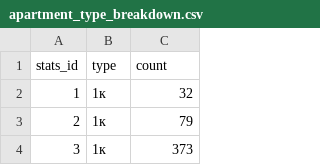
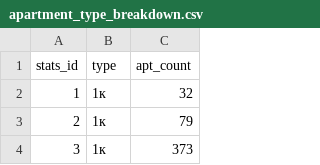
Before and after one commit to suyuse/building_database, a CSV file: tables/apartment_type_breakdown.csv, drawn as a sheet; only a part is shown.

```diff
--- a/tables/apartment_type_breakdown.csv
+++ b/tables/apartment_type_breakdown.csv
@@ -1,2 +1,2 @@
-stats_id,type,count
+stats_id,type,apt_count
 1,1к,32
```
Also changed, not shown: 3 other files.
